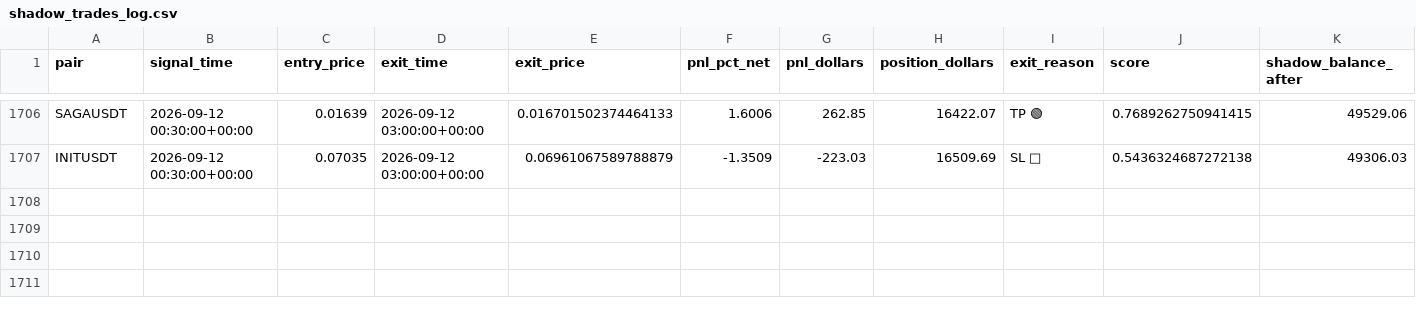
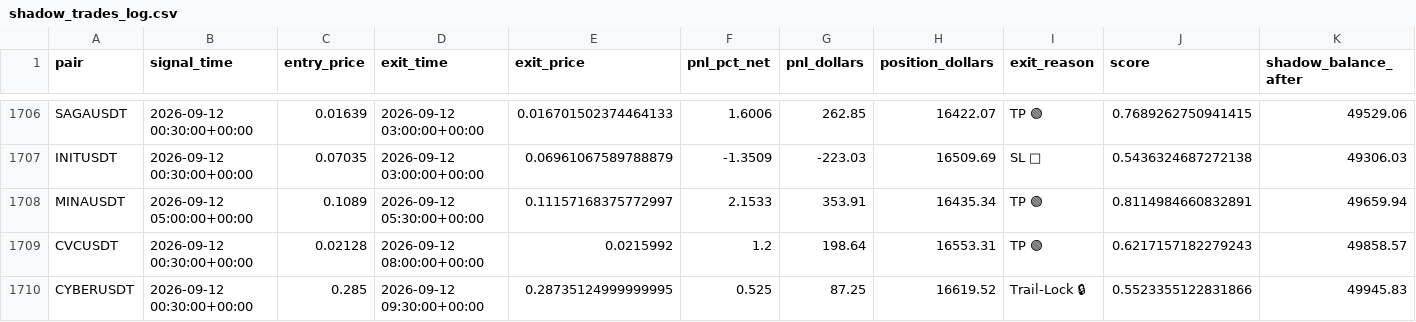
Before and after one commit to tlal1000666-ux/wurfect, a CSV file: shadow_trades_log.csv, drawn as a sheet; only a part is shown, gaps mark what is left out.

```diff
--- a/shadow_trades_log.csv
+++ b/shadow_trades_log.csv
@@ -1707 +1707,4 @@ SAGAUSDT,2026-09-12 00:30:00+00:00,0.01639,2026-09-12 03:00:00+00:00,0.016701502
 INITUSDT,2026-09-12 00:30:00+00:00,0.07035,2026-09-12 03:00:00+00:00,0.06961067589788879,-1.3509,-223.03,16509.69,SL 🔴,0.5436324687272138,49306.03
+MINAUSDT,2026-09-12 05:00:00+00:00,0.1089,2026-09-12 05:30:00+00:00,0.11157168375772997,2.1533,353.91,16435.34,TP 🟢,0.8114984660832891,49659.94
+CVCUSDT,2026-09-12 00:30:00+00:00,0.02128,2026-09-12 08:00:00+00:00,0.0215992,1.2,198.64,16553.31,TP 🟢,0.6217157182279243,49858.57
+CYBERUSDT,2026-09-12 00:30:00+00:00,0.285,2026-09-12 09:30:00+00:00,0.28735124999999995,0.525,87.25,16619.52,Trail-Lock 🔒,0.5523355122831866,49945.83
```
Also changed, not shown: trades_log.csv, 1 other file.
